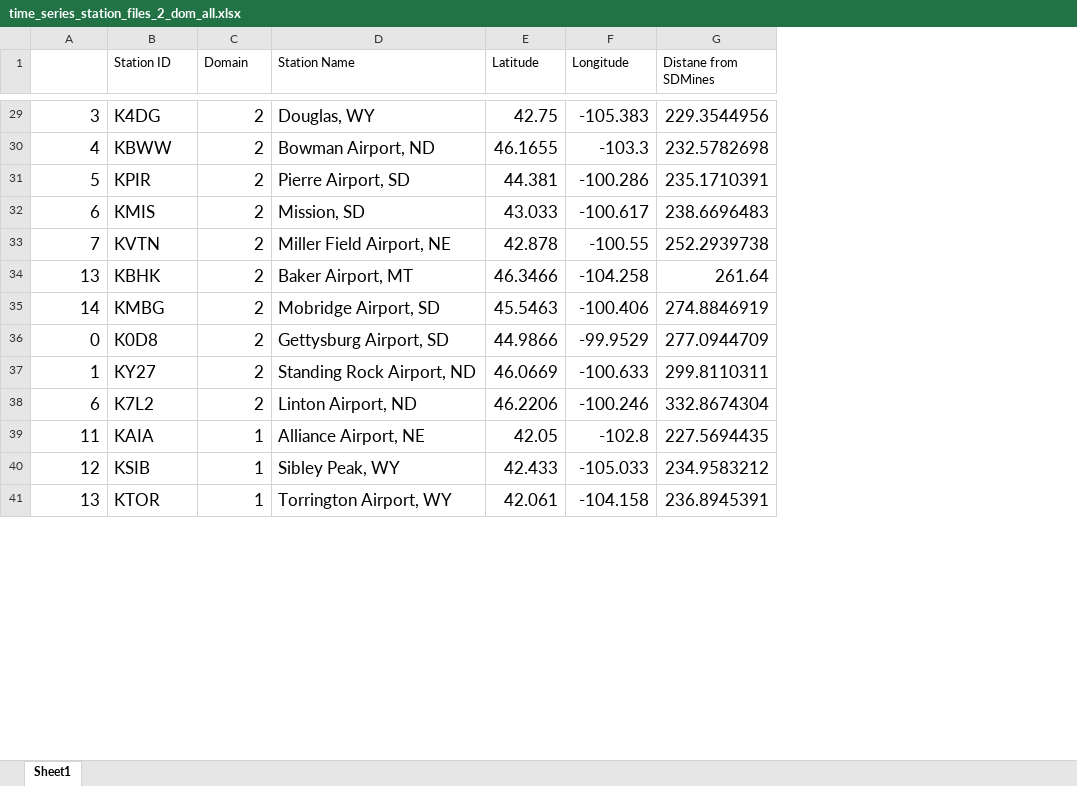
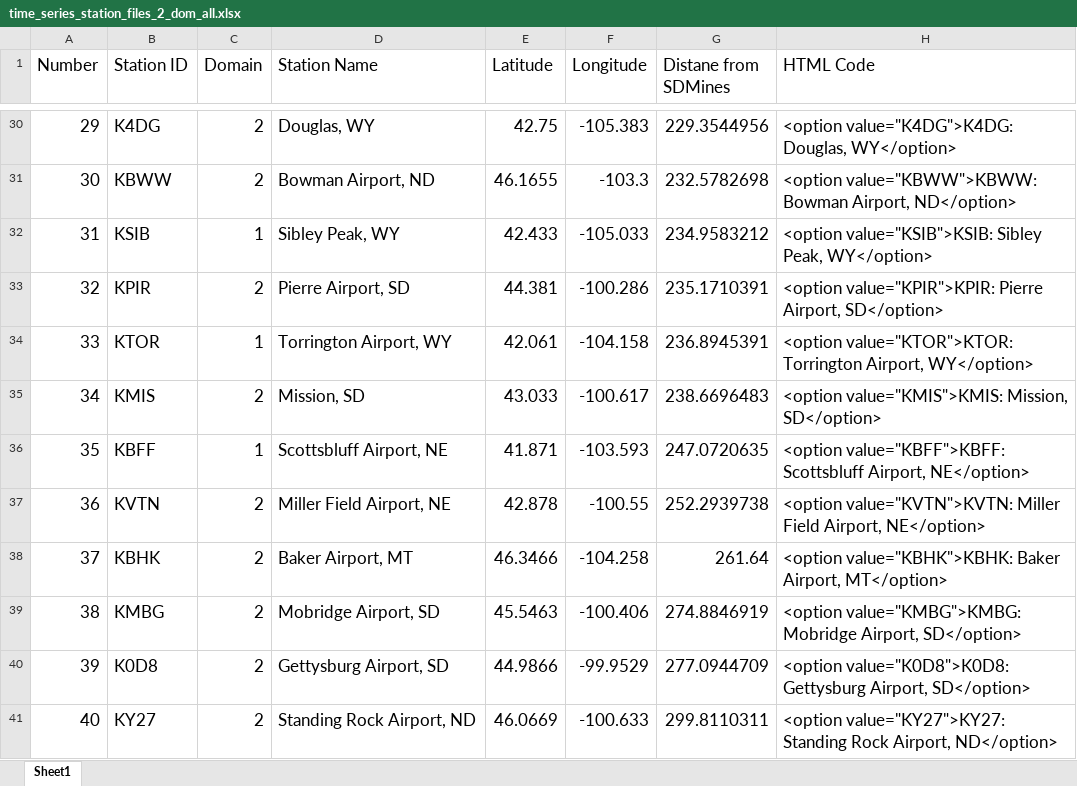
Before and after one commit to wjcapehart/SD_Mines_WRF_REALTIME, an Excel workbook: namelist_files_and_local_scripts/time_series_station_files_2_dom_all.xlsx, sheet Sheet1, drawn as a sheet; only a part is shown, gaps mark what is left out; values as stored, in another font and other column widths than the file's, no borders; removed rows and columns are numbered as before the commit, all else as after; the diff covers the shown part only; the diff names each change by its address in the sheet, - before the commit and + after, or states it on an @@ line.

```diff
--- a/namelist_files_and_local_scripts/time_series_station_files_2_dom_all.xlsx (sheet Sheet1)
+++ b/namelist_files_and_local_scripts/time_series_station_files_2_dom_all.xlsx (sheet Sheet1)
+column H (HTML Code), rows 30-31: <option value="K4DG">K4DG: Douglas, WY</option> | <option value="KBWW">KBWW: Bowman Airport, ND</option>; row 33: <option value="KPIR">KPIR: Pierre Airport, SD</option>; row 35: <option value="KMIS">KMIS: Mission, SD</option>; rows 37-41: <option value="KVTN">KVTN: Miller Field Airport, NE</option> | <option value="KBHK">KBHK: Baker Airport, MT</option> | <option value="KMBG">KMBG: Mobridge Airport, SD</option> | <option value="K0D8">K0D8: Gettysburg Airport, SD</option> | <option value="KY27">KY27: Standing Rock Airport, ND</option>
-A1: (empty)
+A1: Number
@@ B1:G1 text size: larger @@
-A30 (Number): 3
+A30 (Number): 29
-A31 (Number): 4
+A31 (Number): 30
+row 32: 31 | KSIB | 1 | Sibley Peak, WY | 42.433 | -105.033 | 234.9583212 | <option value="KSIB">KSIB: Sibley Peak, WY</option>
-A33 (Number): 5
+A33 (Number): 32
+row 34: 33 | KTOR | 1 | Torrington Airport, WY | 42.061 | -104.158 | 236.8945391 | <option value="KTOR">KTOR: Torrington Airport, WY</option>
-A35 (Number): 6
+A35 (Number): 34
+row 36: 35 | KBFF | 1 | Scottsbluff Airport, NE | 41.871 | -103.593 | 247.0720635 | <option value="KBFF">KBFF: Scottsbluff Airport, NE</option>
-A37 (Number): 7
+A37 (Number): 36
-A38 (Number): 13
+A38 (Number): 37
-A39 (Number): 14
+A39 (Number): 38
-A40 (Number): 0
+A40 (Number): 39
-A41 (Number): 1
+A41 (Number): 40
-row 38: 6 | K7L2 | 2 | Linton Airport, ND | 46.2206 | -100.246 | 332.8674304
-row 39: 11 | KAIA | 1 | Alliance Airport, NE | 42.05 | -102.8 | 227.5694435
-row 40: 12 | KSIB | 1 | Sibley Peak, WY | 42.433 | -105.033 | 234.9583212
-row 41: 13 | KTOR | 1 | Torrington Airport, WY | 42.061 | -104.158 | 236.8945391
```
Also changed, not shown: 3 added rows, 1 removed row and 40 edited cells elsewhere in this sheet, formulas that keep their value, namelist_files_and_local_scripts/time_series_station_files_1_dom_all.xlsx, 1 other file.
